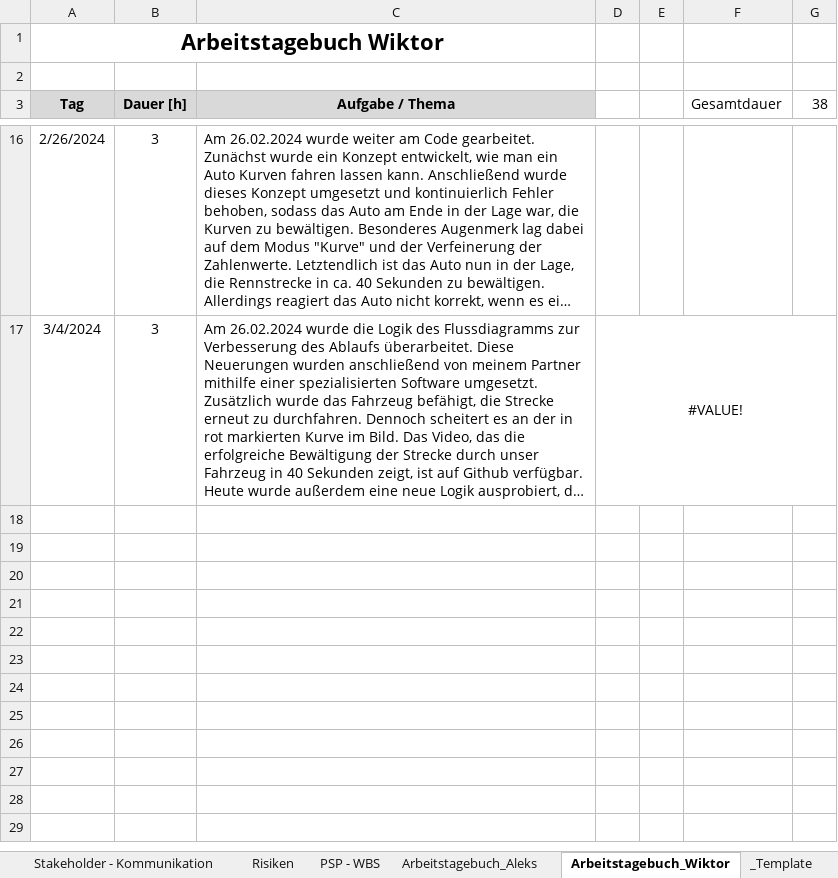
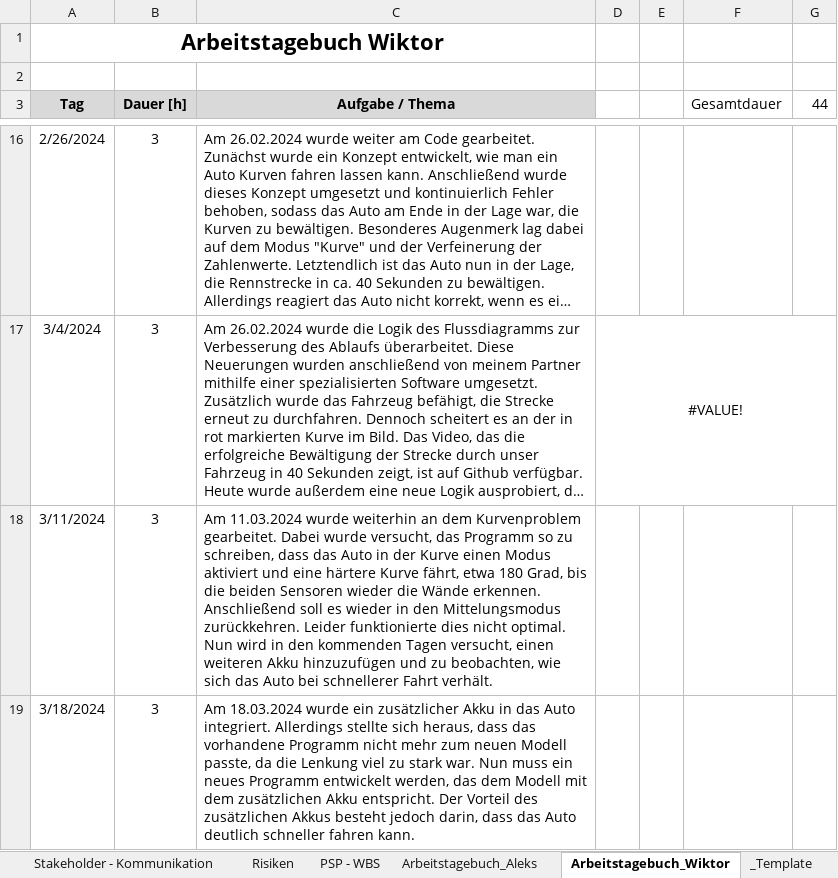
Before and after one commit to jahnhtl/group-12, an Excel workbook: Surowka_Kosanov_Projekt-Steuerung_Autonom-Fahrendes-Auto_Vorgabe_check.xlsx, sheet Arbeitstagebuch_Wiktor, drawn as a sheet; only a part is shown, gaps mark what is left out; long unchanged cells end in …; values as stored, in another font and other column widths than the file's, no borders; the diff names each change by its address in the sheet, - before the commit and + after, or states it on an @@ line.

Commit message:
Update von Wiktor Surowka

```diff
--- a/Surowka_Kosanov_Projekt-Steuerung_Autonom-Fahrendes-Auto_Vorgabe_check.xlsx (sheet Arbeitstagebuch_Wiktor)
+++ b/Surowka_Kosanov_Projekt-Steuerung_Autonom-Fahrendes-Auto_Vorgabe_check.xlsx (sheet Arbeitstagebuch_Wiktor)
-G3: 38
+G3: 44
+row 18: 3/11/2024 | 3 | Am 11.03.2024 wurde weiterhin an dem Kurvenproblem gearbeitet. Dabei wurde versucht, das Programm so zu schreiben, dass das Auto in der Kurve einen Modus aktiviert und eine härtere Kurve fährt, etwa 180 Grad, bis die beiden Sensoren wieder die Wände erkennen. Anschließend soll es wieder in den Mittelungsmodus zurückkehren. Leider funktionierte dies nicht optimal. Nun wird in den kommenden Tagen versucht, einen weiteren Akku hinzuzufügen und zu beobachten, wie sich das Auto bei schnellerer Fahrt verhält.
+row 19: 3/18/2024 | 3 | Am 18.03.2024 wurde ein zusätzlicher Akku in das Auto integriert. Allerdings stellte sich heraus, dass das vorhandene Programm nicht mehr zum neuen Modell passte, da die Lenkung viel zu stark war. Nun muss ein neues Programm entwickelt werden, das dem Modell mit dem zusätzlichen Akku entspricht. Der Vorteil des zusätzlichen Akkus besteht jedoch darin, dass das Auto deutlich schneller fahren kann.
```
